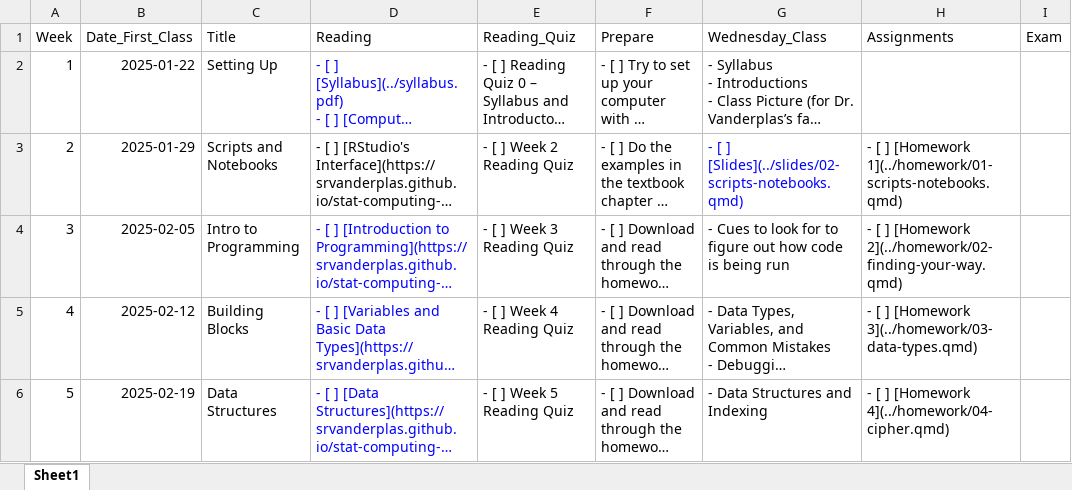
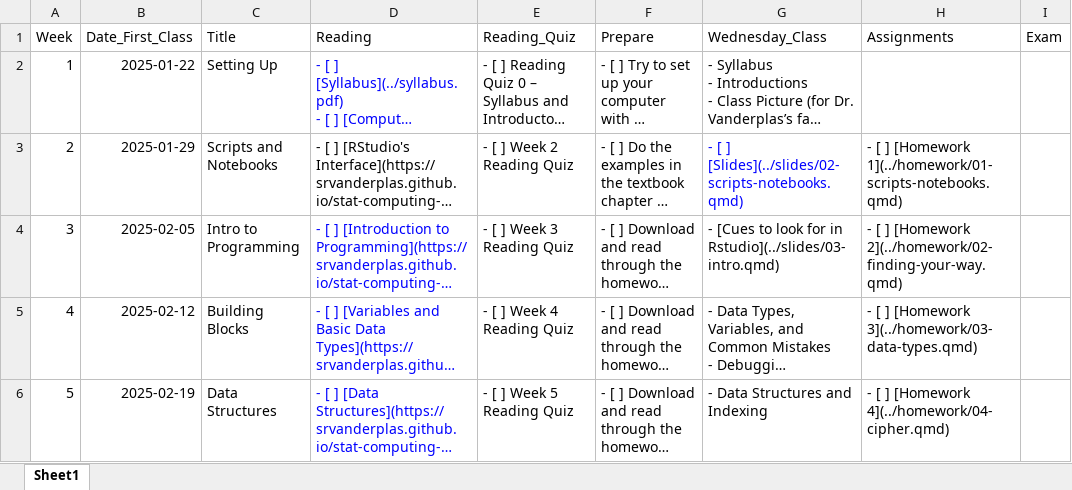
Before and after one commit to unl-statistics/stat151, an Excel workbook: course-schedule.xlsx, sheet Sheet1, drawn as a sheet; only a part is shown; long unchanged cells end in …; values as stored, in another font and other column widths than the file's, no borders; the diff names each change by its address in the sheet, - before the commit and + after, or states it on an @@ line.

Commit message:
Update slides and docs

```diff
--- a/course-schedule.xlsx (sheet Sheet1)
+++ b/course-schedule.xlsx (sheet Sheet1)
-G4 (Wednesday_Class): - Cues to look for to figure out how code is being run
+G4 (Wednesday_Class): - [Cues to look for in Rstudio](../slides/03-intro.qmd)
```
Also changed, not shown: 19 other files.
